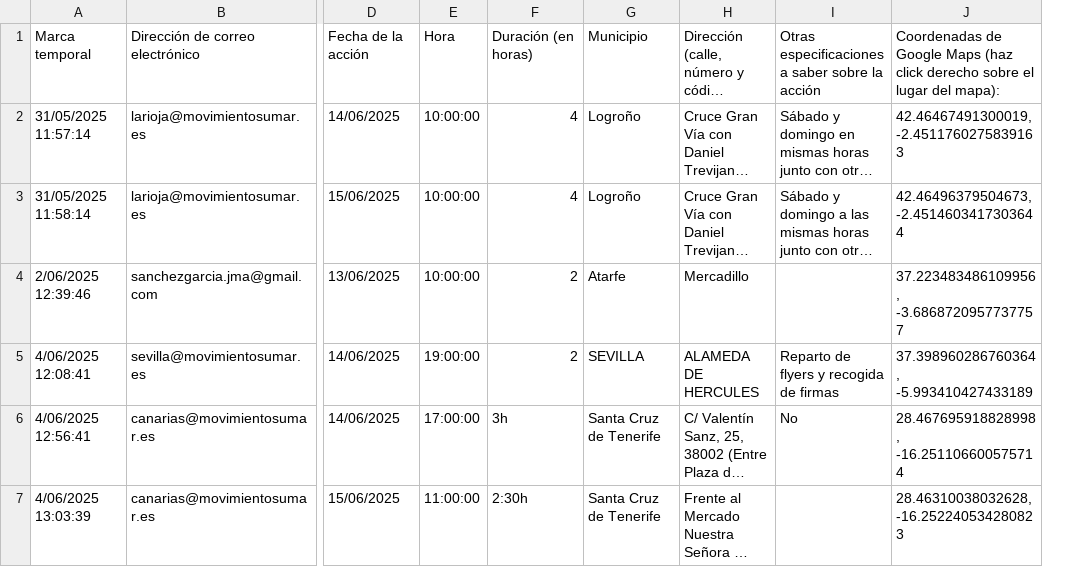
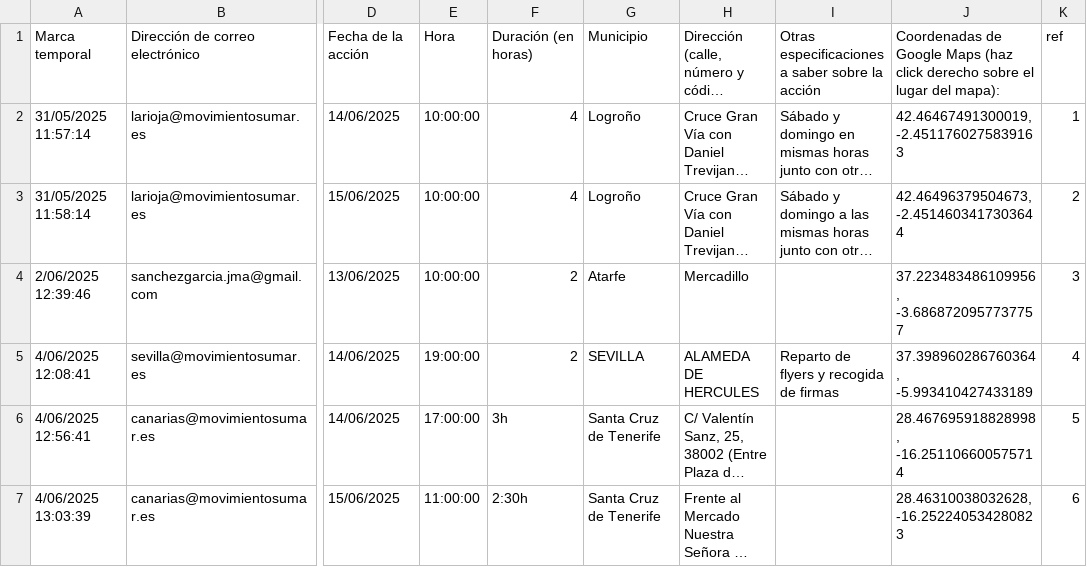
Before and after one commit to SumarIT/mapa-reduccion-jornada, a CSV file: data/acciones.csv, drawn as a sheet; only a part is shown, gaps mark what is left out; long unchanged cells end in …; the diff names each change by its address in the sheet, - before the commit and + after, or states it on an @@ line.

```diff
--- a/data/acciones.csv
+++ b/data/acciones.csv
+column K, rows 1-7: ref | 1 | 2 | 3 | 4 | 5 | 6
-I6: No
+I6: (empty)
```
Also changed, not shown: 2 other files.
